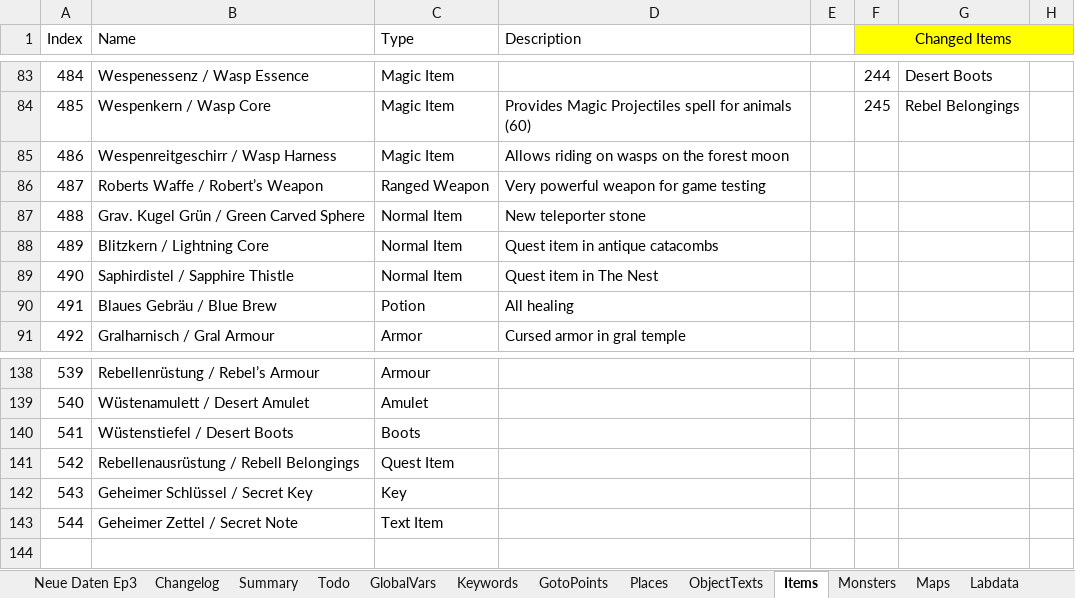
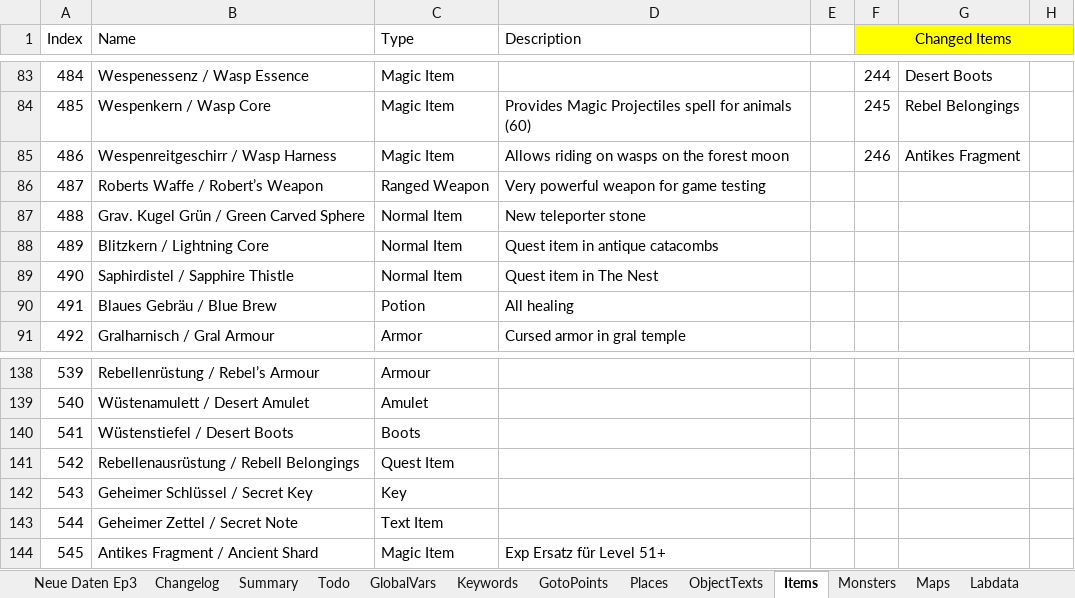
Before and after one commit to Pyrdacor/Ambermoon-Advanced, an Excel workbook: AmbermoonAdvanced.xlsx, sheet Items, drawn as a sheet; only a part is shown, gaps mark what is left out; values as stored, in another font and other column widths than the file's, no borders; the diff names each change by its address in the sheet, - before the commit and + after, or states it on an @@ line.

```diff
--- a/AmbermoonAdvanced.xlsx (sheet Items)
+++ b/AmbermoonAdvanced.xlsx (sheet Items)
-F85 (Changed Items): (empty)
+F85 (Changed Items): 246
-G85: (empty)
+G85: Antikes Fragment
+row 144: 545 | Antikes Fragment / Ancient Shard | Magic Item | Exp Ersatz für Level 51+
```
Also changed, not shown: sheet Todo, sheet Keywords, sheet GlobalVars, 8 other files.
